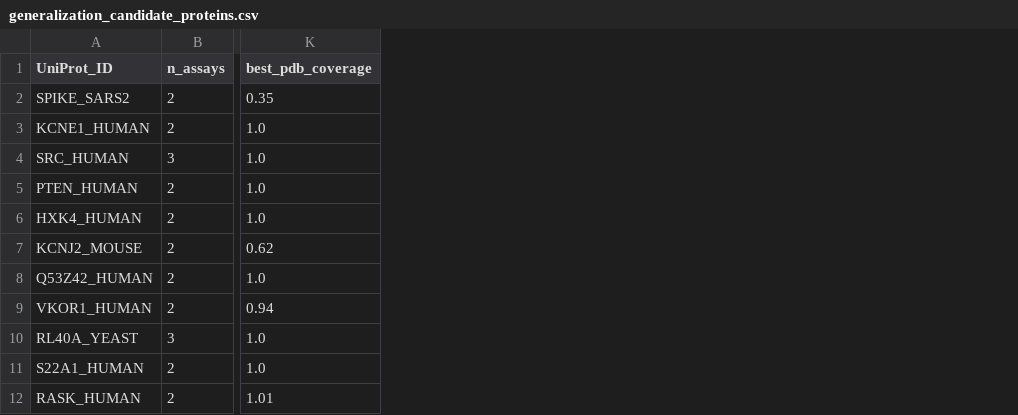
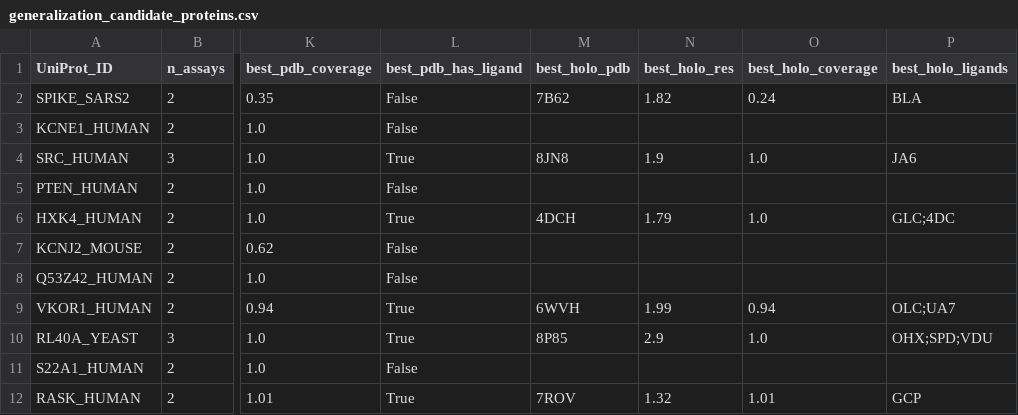
Before and after one commit to ElainW/PG1_additional_analysis, a CSV file: results/generalization_candidate_proteins.csv, drawn as a sheet; only a part is shown, gaps mark what is left out; the diff names each change by its address in the sheet, - before the commit and + after, or states it on an @@ line.

```diff
--- a/results/generalization_candidate_proteins.csv
+++ b/results/generalization_candidate_proteins.csv
+column L (best_pdb_has_ligand), rows 2-12: False | False | True | False | True | False | False | True | True | False | True
+column M (best_holo_pdb), rows 2-12: 7B62 |  | 8JN8 |  | 4DCH |  |  | 6WVH | 8P85 |  | 7ROV
+column N (best_holo_res), rows 2-12: 1.82 |  | 1.9 |  | 1.79 |  |  | 1.99 | 2.9 |  | 1.32
+column O (best_holo_coverage), rows 2-12: 0.24 |  | 1.0 |  | 1.0 |  |  | 0.94 | 1.0 |  | 1.01
+column P (best_holo_ligands), rows 2-12: BLA |  | JA6 |  | GLC;4DC |  |  | OLC;UA7 | OHX;SPD;VDU |  | GCP
```
Also changed, not shown: 3 other files.
